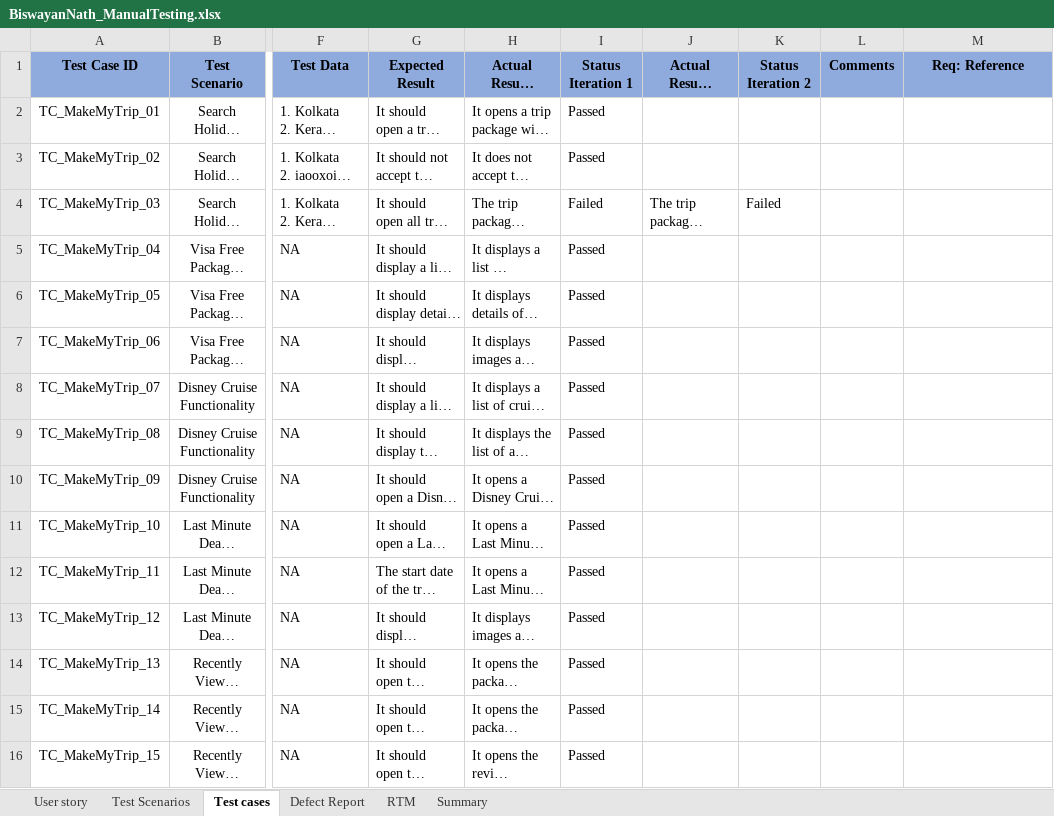
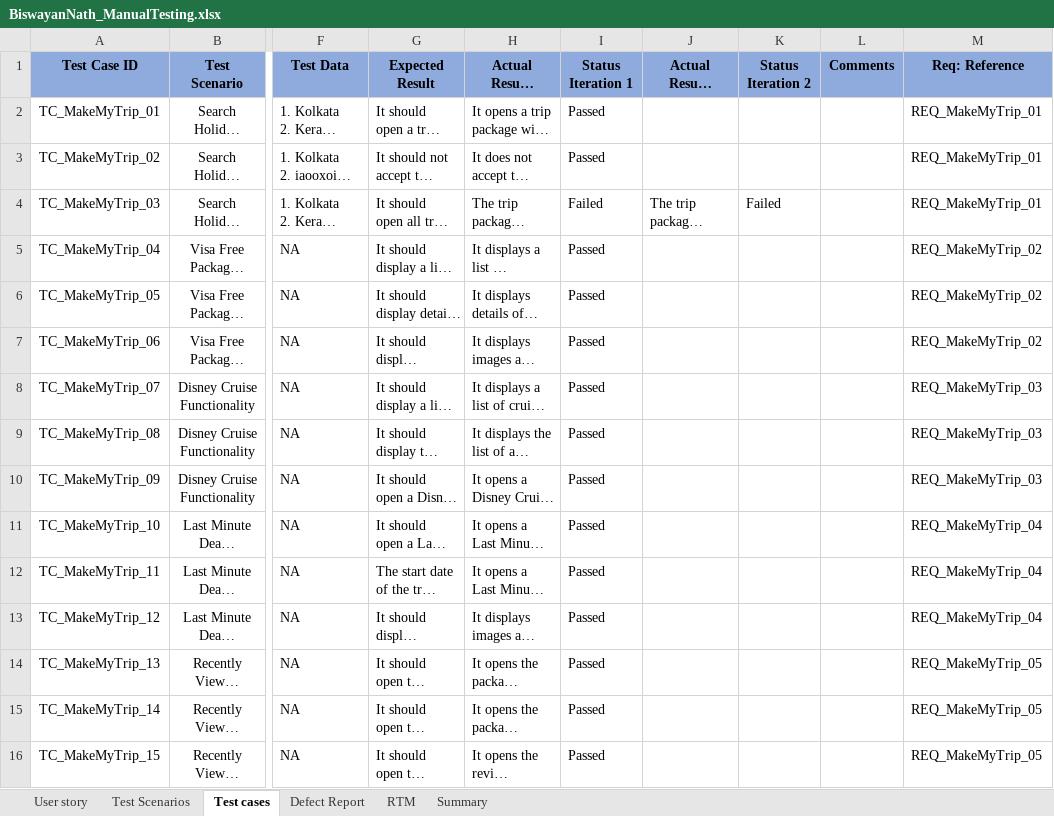
Before and after one commit to Reya58/MMT_Sprint, an Excel workbook: Day1/BiswayanNath_ManualTesting.xlsx, sheet Test cases, drawn as a sheet; only a part is shown, gaps mark what is left out; long unchanged cells end in …; values as stored, in another font and other column widths than the file's, no borders; conditional formats not drawn; the diff names each change by its address in the sheet, - before the commit and + after, or states it on an @@ line.

Commit message:
Excel edit

```diff
--- a/Day1/BiswayanNath_ManualTesting.xlsx (sheet Test cases)
+++ b/Day1/BiswayanNath_ManualTesting.xlsx (sheet Test cases)
-M2:M4 (Req: Reference): (empty)
+M2:M4 (Req: Reference): REQ_MakeMyTrip_01
-M5:M7 (Req: Reference): (empty)
+M5:M7 (Req: Reference): REQ_MakeMyTrip_02
-M8:M10 (Req: Reference): (empty)
+M8:M10 (Req: Reference): REQ_MakeMyTrip_03
-M11:M13 (Req: Reference): (empty)
+M11:M13 (Req: Reference): REQ_MakeMyTrip_04
-M14:M16 (Req: Reference): (empty)
+M14:M16 (Req: Reference): REQ_MakeMyTrip_05
```
